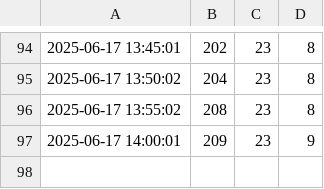
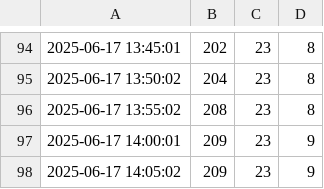
Before and after one commit to CharmingZh/gym_data_repo, a CSV file: data/today_data.csv, drawn as a sheet; only a part is shown, gaps mark what is left out.

Commit message:
Update today_data.csv on 2025-06-17 14:05:06

```diff
--- a/data/today_data.csv
+++ b/data/today_data.csv
@@ -97 +97,2 @@
 2025-06-17 14:00:01,209,23,9
+2025-06-17 14:05:02,209,23,9
```
Also changed, not shown: data/circle.csv, data/east.csv, 1 other file.
